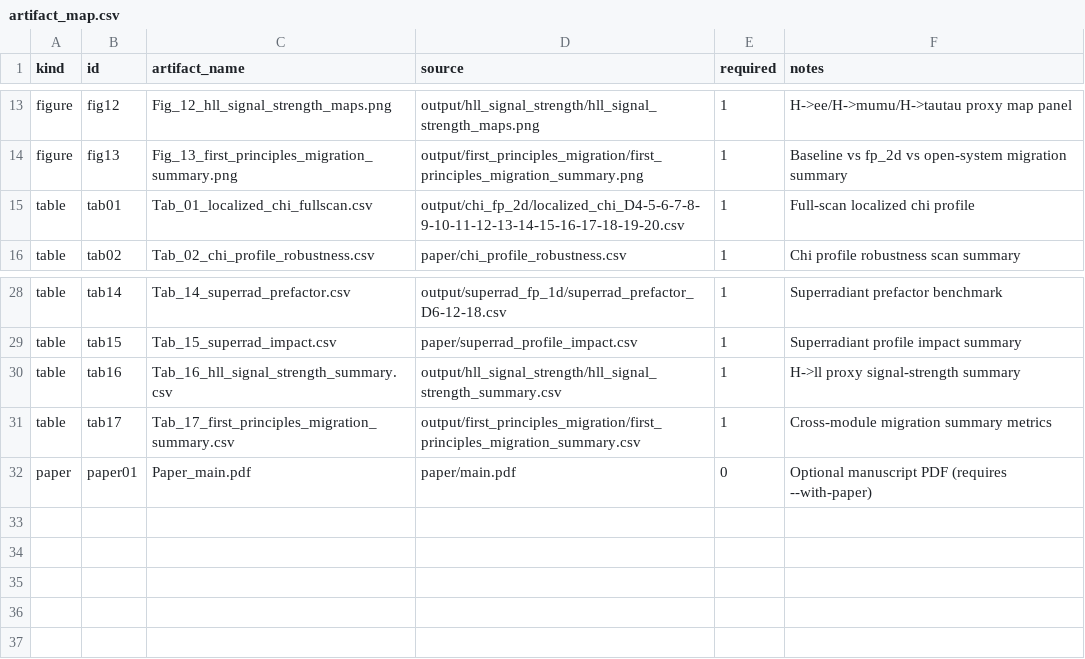
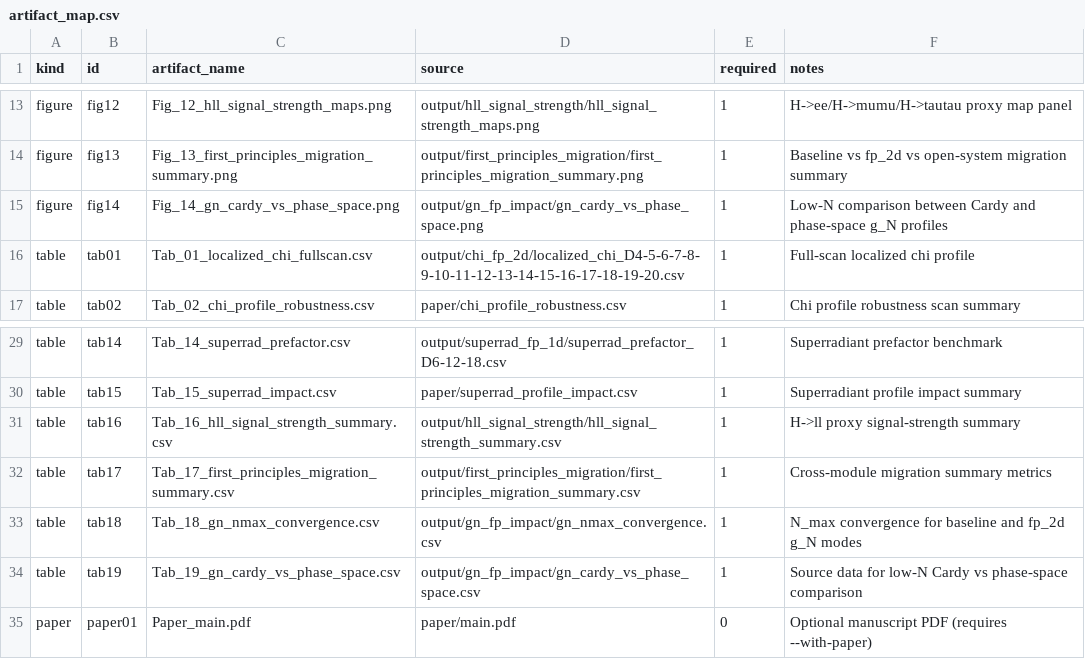
Before and after one commit to boypatrick/PSLT, a CSV file: repro/artifact_map.csv, drawn as a sheet; only a part is shown, gaps mark what is left out; the diff names each change by its address in the sheet, - before the commit and + after, or states it on an @@ line.

```diff
--- a/repro/artifact_map.csv
+++ b/repro/artifact_map.csv
+row 15: figure | fig14 | Fig_14_gn_cardy_vs_phase_space.png | output/gn_fp_impact/gn_cardy_vs_phase_space.png | 1 | Low-N comparison between Cardy and phase-space g_N profiles
+row 33: table | tab18 | Tab_18_gn_nmax_convergence.csv | output/gn_fp_impact/gn_nmax_convergence.csv | 1 | N_max convergence for baseline and fp_2d g_N modes
+row 34: table | tab19 | Tab_19_gn_cardy_vs_phase_space.csv | output/gn_fp_impact/gn_cardy_vs_phase_space.csv | 1 | Source data for low-N Cardy vs phase-space comparison
```
Also changed, not shown: output/gn_fp_2d/gn_phase_space_2d_D6-12-18.csv, output/gn_fp_2d/gn_phase_space_2d_D6-12-18_relerr.csv, 14 other files.
